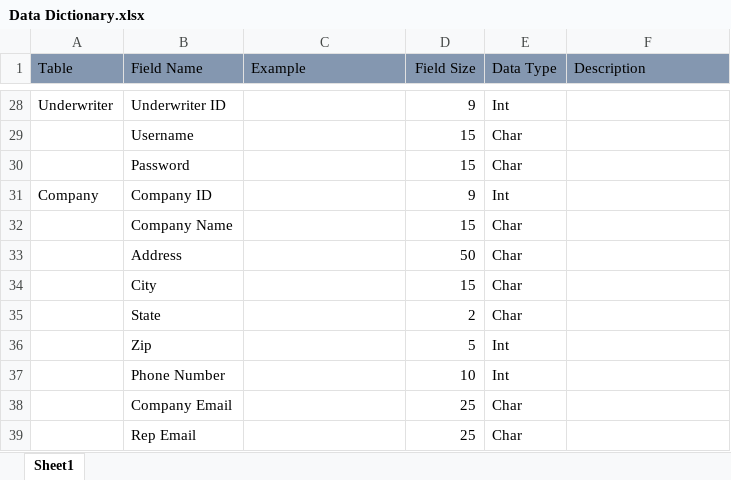
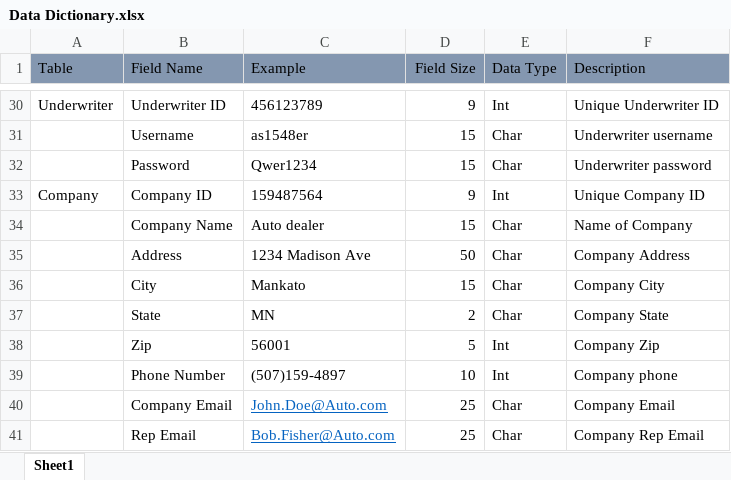
Before and after one commit to the-c-team/igotacinit380, an Excel workbook: Phase 2/Data Dictionary.xlsx, sheet Sheet1, drawn as a sheet; only a part is shown, gaps mark what is left out; values as stored, in another font and other column widths than the file's, no borders; addresses are those after the commit; the diff covers the shown part only; the diff names each change by its address in the sheet, - before the commit and + after, or states it on an @@ line.

```diff
--- a/Phase 2/Data Dictionary.xlsx (sheet Sheet1)
+++ b/Phase 2/Data Dictionary.xlsx (sheet Sheet1)
-C30 (Example): (empty)
+C30 (Example): 456123789
-F30 (Description): (empty)
+F30 (Description): Unique Underwriter ID
-C31 (Example): (empty)
+C31 (Example): as1548er
-F31 (Description): (empty)
+F31 (Description): Underwriter username
-C32 (Example): (empty)
+C32 (Example): Qwer1234
-F32 (Description): (empty)
+F32 (Description): Underwriter password
-C33 (Example): (empty)
+C33 (Example): 159487564
-F33 (Description): (empty)
+F33 (Description): Unique Company ID
-C34 (Example): (empty)
+C34 (Example): Auto dealer
-F34 (Description): (empty)
+F34 (Description): Name of Company
-C35 (Example): (empty)
+C35 (Example): 1234 Madison Ave
-F35 (Description): (empty)
+F35 (Description): Company Address
-C36 (Example): (empty)
+C36 (Example): Mankato
-F36 (Description): (empty)
+F36 (Description): Company City
-C37 (Example): (empty)
+C37 (Example): MN
-F37 (Description): (empty)
+F37 (Description): Company State
-C38 (Example): (empty)
+C38 (Example): 56001
-F38 (Description): (empty)
+F38 (Description): Company Zip
-C39 (Example): (empty)
+C39 (Example): (507)159-4897
-F39 (Description): (empty)
+F39 (Description): Company phone
-C40 (Example): (empty)
+C40 (Example): John.Doe@Auto.com
-F40 (Description): (empty)
+F40 (Description): Company Email
-C41 (Example): (empty)
+C41 (Example): Bob.Fisher@Auto.com
-F41 (Description): (empty)
+F41 (Description): Company Rep Email
```
Also changed, not shown: 7 added rows, 5 removed rows and 19 edited cells elsewhere in this sheet, 1 other file.
